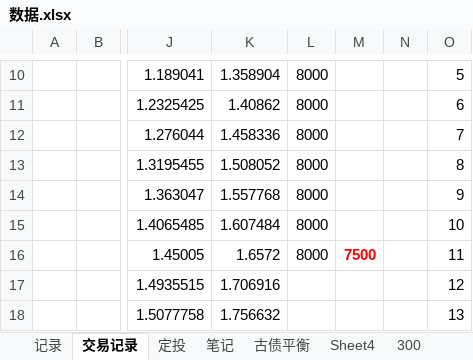
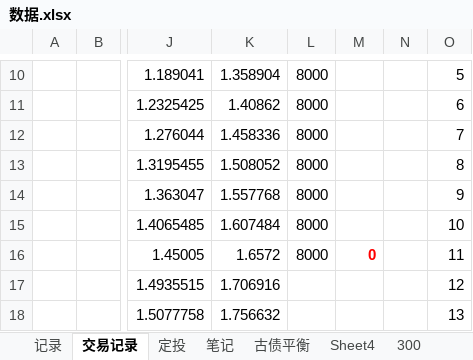
Before and after one commit to linking530/tushare, an Excel workbook: data/数据.xlsx, sheet 交易记录, drawn as a sheet; only a part is shown, gaps mark what is left out; values as stored, in another font and other column widths than the file's, no borders; the diff names each change by its address in the sheet, - before the commit and + after, or states it on an @@ line.

```diff
--- a/data/数据.xlsx (sheet 交易记录)
+++ b/data/数据.xlsx (sheet 交易记录)
-M16: 7500
+M16: 0
```
Also changed, not shown: sheet 定投, charts or pictures.
